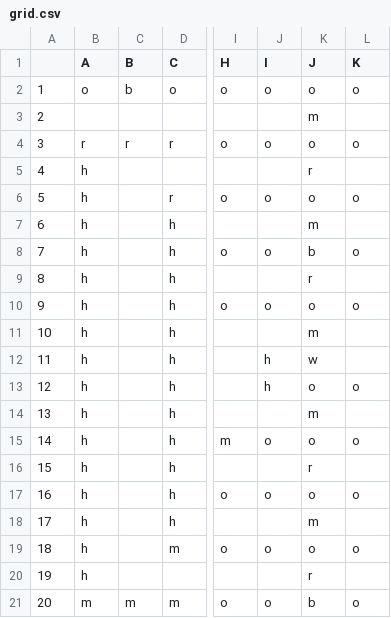
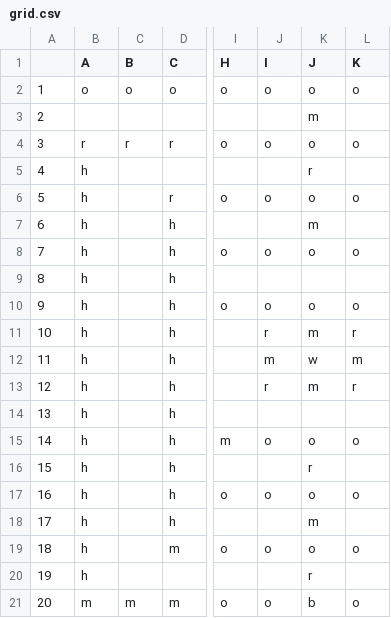
Before and after one commit to shira-kam/pts-maze-adventure, a CSV file: level-9/grid.csv, drawn as a sheet; only a part is shown, gaps mark what is left out; the diff names each change by its address in the sheet, - before the commit and + after, or states it on an @@ line.

```diff
--- a/level-9/grid.csv
+++ b/level-9/grid.csv
-C2 (B): b
+C2 (B): o
-K8 (J): b
+K8 (J): o
-K9 (J): r
+K9 (J): (empty)
-J11 (I): (empty)
+J11 (I): r
-L11 (K): (empty)
+L11 (K): r
-J12 (I): h
+J12 (I): m
-L12 (K): (empty)
+L12 (K): m
-J13 (I): h
+J13 (I): r
-K13 (J): o
+K13 (J): m
-L13 (K): o
+L13 (K): r
-K14 (J): m
+K14 (J): (empty)
```
Also changed, not shown: level-10/grid.csv, 7 other files.
